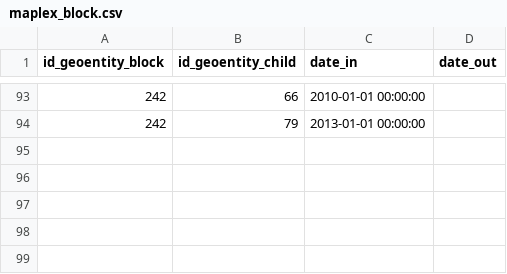
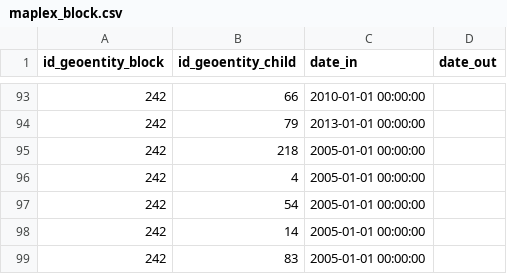
Before and after one commit to GeographicaGS/Elcano-iepg, a CSV file: database/maplex_block.csv, drawn as a sheet; only a part is shown, gaps mark what is left out; the diff names each change by its address in the sheet, - before the commit and + after, or states it on an @@ line.

Commit message:
Fixed European Union memberships and sorted country list.

```diff
--- a/database/maplex_block.csv
+++ b/database/maplex_block.csv
+row 95: 242 | 218 | 2005-01-01 00:00:00
+row 96: 242 | 4 | 2005-01-01 00:00:00
+row 97: 242 | 54 | 2005-01-01 00:00:00
+row 98: 242 | 14 | 2005-01-01 00:00:00
+row 99: 242 | 83 | 2005-01-01 00:00:00
```
Also changed, not shown: 1 other file.
